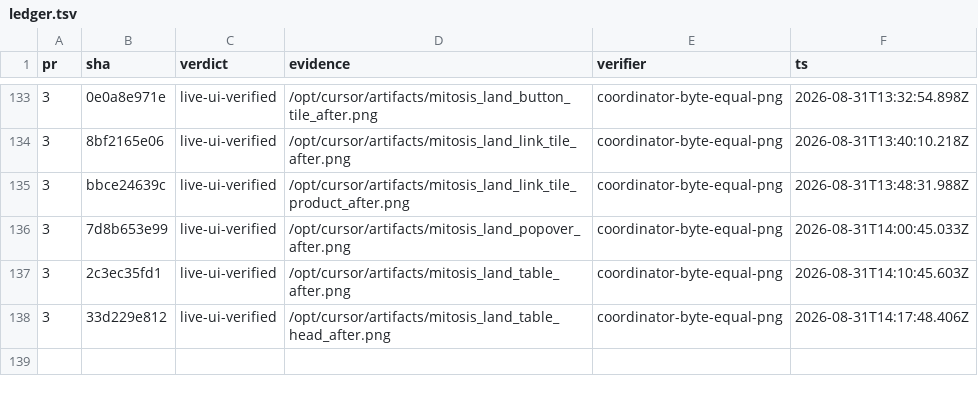
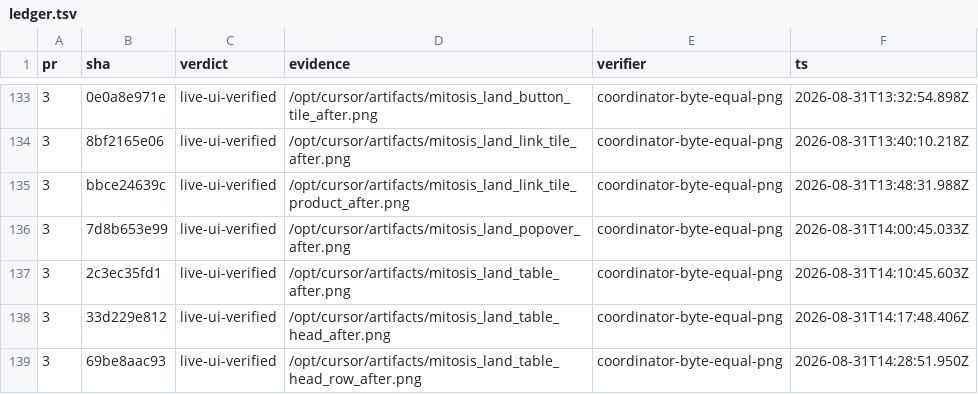
Before and after one commit to kroofy/porsche-design-system, a TSV file: .audit/orchestrate/stencil-to-mitosis/ledger.tsv, drawn as a sheet; only a part is shown, gaps mark what is left out.

```diff
--- a/.audit/orchestrate/stencil-to-mitosis/ledger.tsv
+++ b/.audit/orchestrate/stencil-to-mitosis/ledger.tsv
@@ -138 +138,2 @@ pr	sha	verdict	evidence	verifier	ts
 3	33d229e812	live-ui-verified	/opt/cursor/artifacts/mitosis_land_table_head_after.png	coordinator-byte-equal-png	2026-08-31T14:17:48.406Z
+3	69be8aac93	live-ui-verified	/opt/cursor/artifacts/mitosis_land_table_head_row_after.png	coordinator-byte-equal-png	2026-08-31T14:28:51.950Z
```
Also changed, not shown: .audit/orchestrate/stencil-to-mitosis/decisions.tsv, .audit/orchestrate/stencil-to-mitosis/units.tsv, 2 other files.
